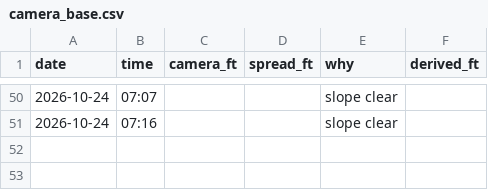
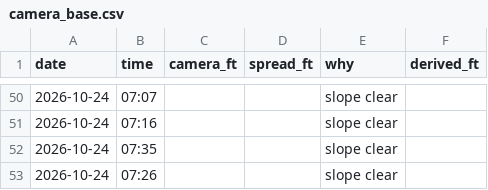
Before and after one commit to aukaka-9898/kula-today, a CSV file: docs/camera_base.csv, drawn as a sheet; only a part is shown, gaps mark what is left out.

```diff
--- a/docs/camera_base.csv
+++ b/docs/camera_base.csv
@@ -51 +51,3 @@ date,time,camera_ft,spread_ft,why,derived_ft
 2026-10-24,07:16,,,slope clear,
+2026-10-24,07:35,,,slope clear,
+2026-10-24,07:26,,,slope clear,
```
Also changed, not shown: docs/camera_log.csv, 9 other files.
